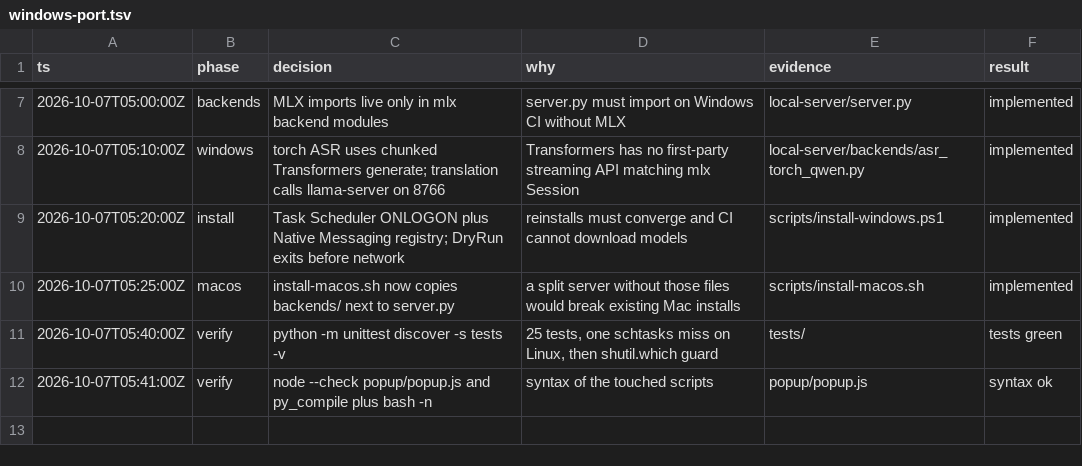
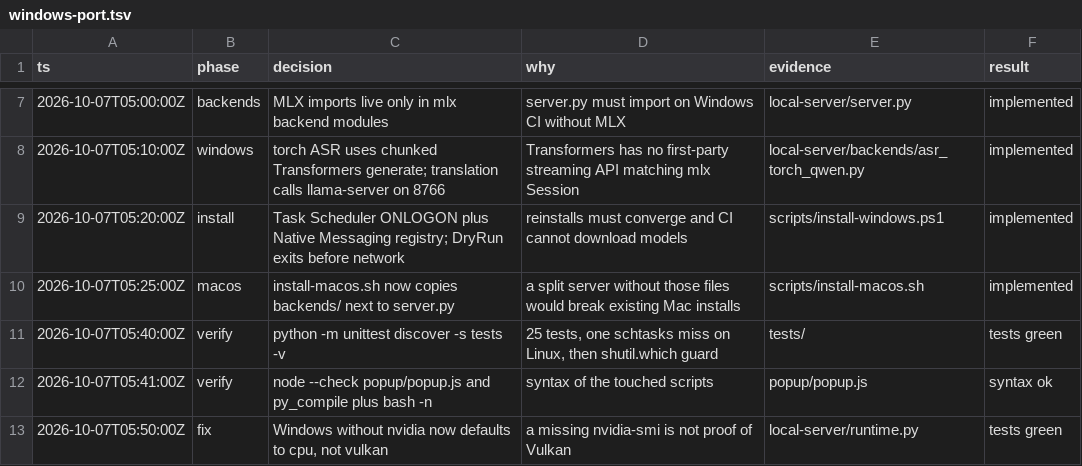
Before and after one commit to noppiki/youtube-live-translator, a TSV file: .audit/windows-port.tsv, drawn as a sheet; only a part is shown, gaps mark what is left out.

```diff
--- a/.audit/windows-port.tsv
+++ b/.audit/windows-port.tsv
@@ -12 +12,2 @@ ts	phase	decision	why	evidence	result
 2026-10-07T05:41:00Z	verify	node --check popup/popup.js and py_compile plus bash -n	syntax of the touched scripts	popup/popup.js	syntax ok
+2026-10-07T05:50:00Z	fix	Windows without nvidia now defaults to cpu, not vulkan	a missing nvidia-smi is not proof of Vulkan	local-server/runtime.py	tests green
```
Also changed, not shown: 3 other files.
